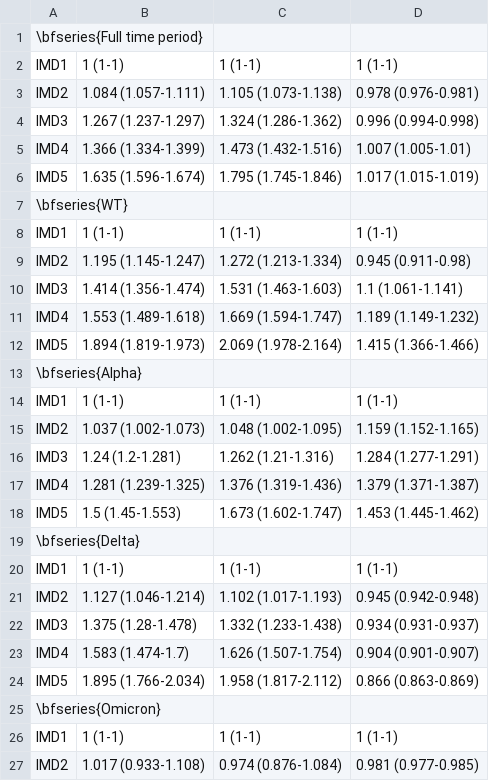
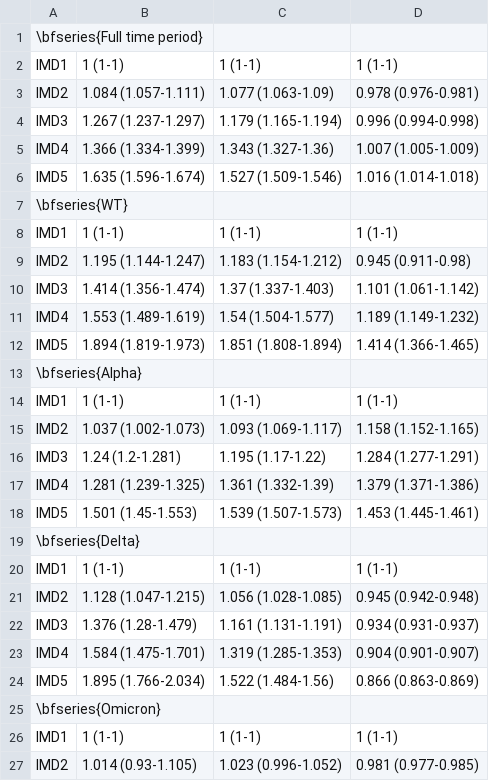
Before and after one commit to cm401/covid19_risk_heterogeneity_england, a CSV file: figures/IMD_IRR.csv, drawn as a sheet; only a part is shown; the diff covers the shown part only.

```diff
--- a/figures/IMD_IRR.csv
+++ b/figures/IMD_IRR.csv
@@ -2,26 +2,26 @@
 IMD1,1 (1-1),1 (1-1),1 (1-1)
-IMD2,1.084 (1.057-1.111),1.105 (1.073-1.138),0.978 (0.976-0.981)
-IMD3,1.267 (1.237-1.297),1.324 (1.286-1.362),0.996 (0.994-0.998)
-IMD4,1.366 (1.334-1.399),1.473 (1.432-1.516),1.007 (1.005-1.01)
-IMD5,1.635 (1.596-1.674),1.795 (1.745-1.846),1.017 (1.015-1.019)
+IMD2,1.084 (1.057-1.111),1.077 (1.063-1.09),0.978 (0.976-0.981)
+IMD3,1.267 (1.237-1.297),1.179 (1.165-1.194),0.996 (0.994-0.998)
+IMD4,1.366 (1.334-1.399),1.343 (1.327-1.36),1.007 (1.005-1.009)
+IMD5,1.635 (1.596-1.674),1.527 (1.509-1.546),1.016 (1.014-1.018)
 \bfseries{WT},,,
 IMD1,1 (1-1),1 (1-1),1 (1-1)
-IMD2,1.195 (1.145-1.247),1.272 (1.213-1.334),0.945 (0.911-0.98)
-IMD3,1.414 (1.356-1.474),1.531 (1.463-1.603),1.1 (1.061-1.141)
-IMD4,1.553 (1.489-1.618),1.669 (1.594-1.747),1.189 (1.149-1.232)
-IMD5,1.894 (1.819-1.973),2.069 (1.978-2.164),1.415 (1.366-1.466)
+IMD2,1.195 (1.144-1.247),1.183 (1.154-1.212),0.945 (0.911-0.98)
+IMD3,1.414 (1.356-1.474),1.37 (1.337-1.403),1.101 (1.061-1.142)
+IMD4,1.553 (1.489-1.619),1.54 (1.504-1.577),1.189 (1.149-1.232)
+IMD5,1.894 (1.819-1.973),1.851 (1.808-1.894),1.414 (1.366-1.465)
 \bfseries{Alpha},,,
 IMD1,1 (1-1),1 (1-1),1 (1-1)
-IMD2,1.037 (1.002-1.073),1.048 (1.002-1.095),1.159 (1.152-1.165)
-IMD3,1.24 (1.2-1.281),1.262 (1.21-1.316),1.284 (1.277-1.291)
-IMD4,1.281 (1.239-1.325),1.376 (1.319-1.436),1.379 (1.371-1.387)
-IMD5,1.5 (1.45-1.553),1.673 (1.602-1.747),1.453 (1.445-1.462)
+IMD2,1.037 (1.002-1.073),1.093 (1.069-1.117),1.158 (1.152-1.165)
+IMD3,1.24 (1.2-1.281),1.195 (1.17-1.22),1.284 (1.277-1.291)
+IMD4,1.281 (1.239-1.325),1.361 (1.332-1.39),1.379 (1.371-1.386)
+IMD5,1.501 (1.45-1.553),1.539 (1.507-1.573),1.453 (1.445-1.461)
 \bfseries{Delta},,,
 IMD1,1 (1-1),1 (1-1),1 (1-1)
-IMD2,1.127 (1.046-1.214),1.102 (1.017-1.193),0.945 (0.942-0.948)
-IMD3,1.375 (1.28-1.478),1.332 (1.233-1.438),0.934 (0.931-0.937)
-IMD4,1.583 (1.474-1.7),1.626 (1.507-1.754),0.904 (0.901-0.907)
-IMD5,1.895 (1.766-2.034),1.958 (1.817-2.112),0.866 (0.863-0.869)
+IMD2,1.128 (1.047-1.215),1.056 (1.028-1.085),0.945 (0.942-0.948)
+IMD3,1.376 (1.28-1.479),1.161 (1.131-1.191),0.934 (0.931-0.937)
+IMD4,1.584 (1.475-1.701),1.319 (1.285-1.353),0.904 (0.901-0.907)
+IMD5,1.895 (1.766-2.034),1.522 (1.484-1.56),0.866 (0.863-0.869)
 \bfseries{Omicron},,,
 IMD1,1 (1-1),1 (1-1),1 (1-1)
-IMD2,1.017 (0.933-1.108),0.974 (0.876-1.084),0.981 (0.977-0.985)
+IMD2,1.014 (0.93-1.105),1.023 (0.996-1.052),0.981 (0.977-0.985)
```
Also changed, not shown: 9 edited cells elsewhere in this file, figures/data_summary.csv, figures/ethnicity_IRR.csv, 32 other files.
